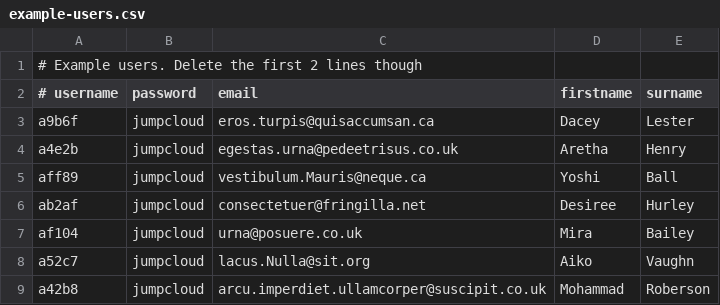
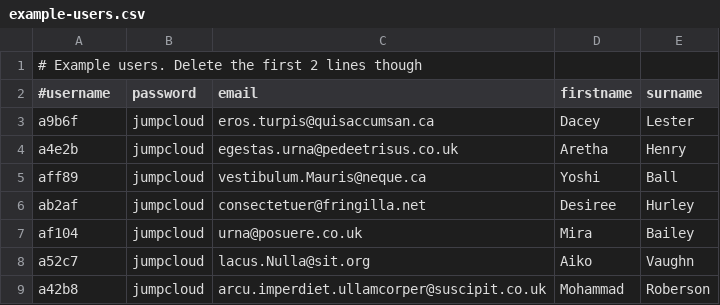
Before and after one commit to dvdsmpsn/Extensions, a CSV file: example-users.csv, drawn as a sheet; only a part is shown.

Commit message:
Update example-users.csv

```diff
--- a/example-users.csv
+++ b/example-users.csv
@@ -1,3 +1,3 @@
 # Example users. Delete the first 2 lines though
-# username,password,email,firstname,surname
+#username,password,email,firstname,surname
 a9b6f,jumpcloud,eros.turpis@quisaccumsan.ca,Dacey,Lester
```
